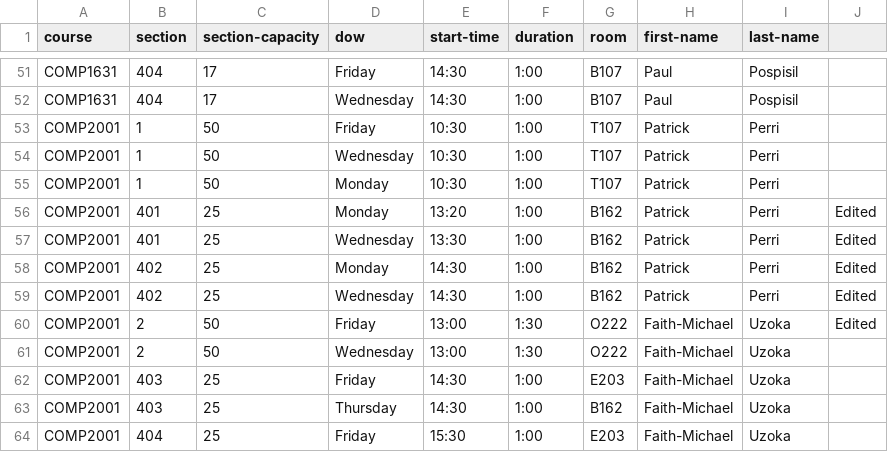
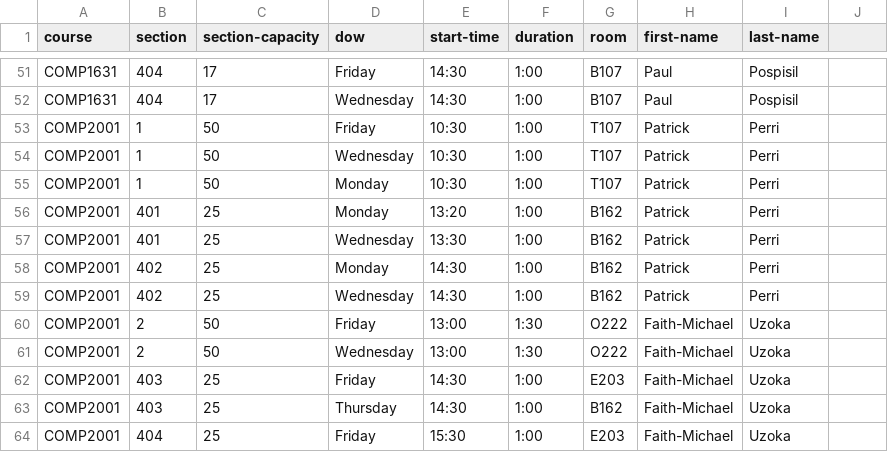
Before and after one commit to jpratt-mru/maco.calendar.datafiles, a CSV file: 2019.04.schedule.rev.01.csv, drawn as a sheet; only a part is shown, gaps mark what is left out; the diff names each change by its address in the sheet, - before the commit and + after, or states it on an @@ line.

Commit message:
Fix blorps in file.

```diff
--- a/2019.04.schedule.rev.01.csv
+++ b/2019.04.schedule.rev.01.csv
-J56:J60: Edited
+J56:J60: (empty)
```
